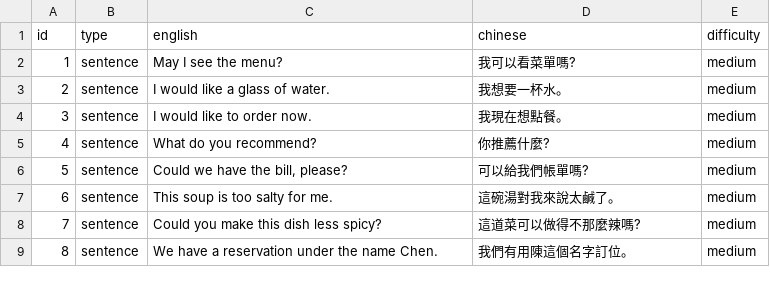
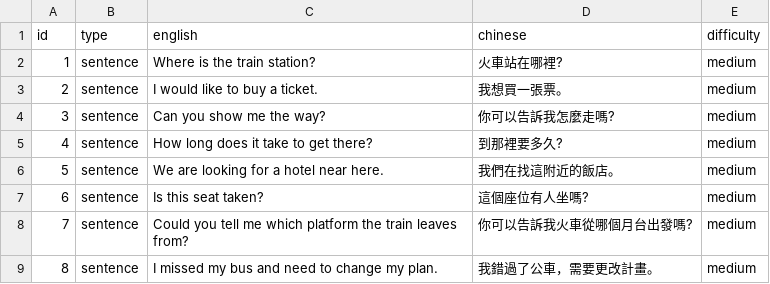
Before and after one commit to chenlittleway1733/english_listening_app, a CSV file: family.csv, drawn as a sheet.

```diff
--- a/family.csv
+++ b/family.csv
@@ -1,9 +1,9 @@
 id,type,english,chinese,difficulty
-1,sentence,May I see the menu?,我可以看菜單嗎?,medium
-2,sentence,I would like a glass of water.,我想要一杯水。,medium
-3,sentence,I would like to order now.,我現在想點餐。,medium
-4,sentence,What do you recommend?,你推薦什麼?,medium
-5,sentence,"Could we have the bill, please?",可以給我們帳單嗎?,medium
-6,sentence,This soup is too salty for me.,這碗湯對我來說太鹹了。,medium
-7,sentence,Could you make this dish less spicy?,這道菜可以做得不那麼辣嗎?,medium
-8,sentence,We have a reservation under the name Chen.,我們有用陳這個名字訂位。,medium
+1,sentence,Where is the train station?,火車站在哪裡?,medium
+2,sentence,I would like to buy a ticket.,我想買一張票。,medium
+3,sentence,Can you show me the way?,你可以告訴我怎麼走嗎?,medium
+4,sentence,How long does it take to get there?,到那裡要多久?,medium
+5,sentence,We are looking for a hotel near here.,我們在找這附近的飯店。,medium
+6,sentence,Is this seat taken?,這個座位有人坐嗎?,medium
+7,sentence,Could you tell me which platform the train leaves from?,你可以告訴我火車從哪個月台出發嗎?,medium
+8,sentence,I missed my bus and need to change my plan.,我錯過了公車，需要更改計畫。,medium
```
Also changed, not shown: friends.csv, 6 other files.
